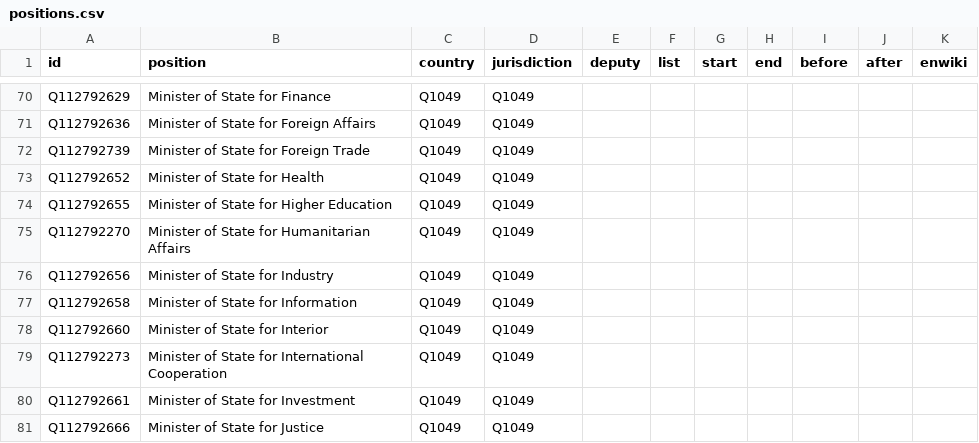
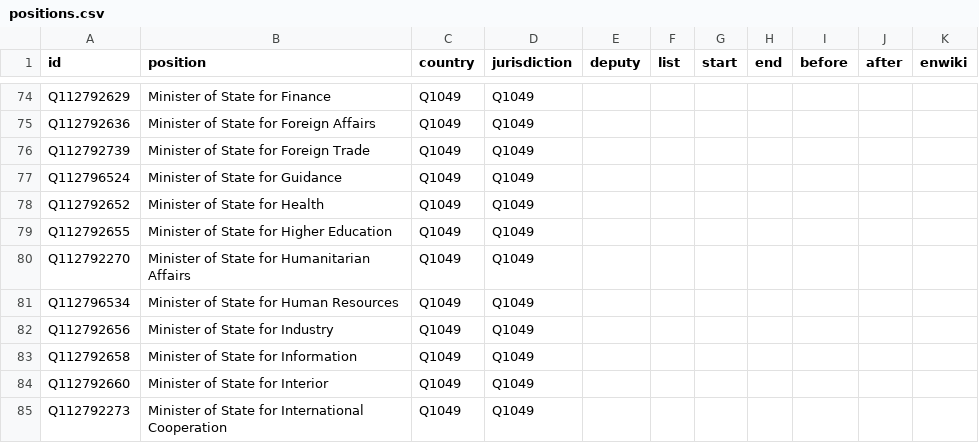
Before and after one commit to every-politician-scrapers/sudan, a CSV file: html/positions.csv, drawn as a sheet; only a part is shown, gaps mark what is left out; the shorter side is filled out with more unchanged rows; the diff covers the shown part only; the diff names each change by its address in the sheet, - before the commit and + after, or states it on an @@ line.

```diff
--- a/html/positions.csv
+++ b/html/positions.csv
+row 77: Q112796524 | Minister of State for Guidance | Q1049 | Q1049
+row 81: Q112796534 | Minister of State for Human Resources | Q1049 | Q1049
```
Also changed, not shown: 11 added rows elsewhere in this file, html/holders21.csv.
